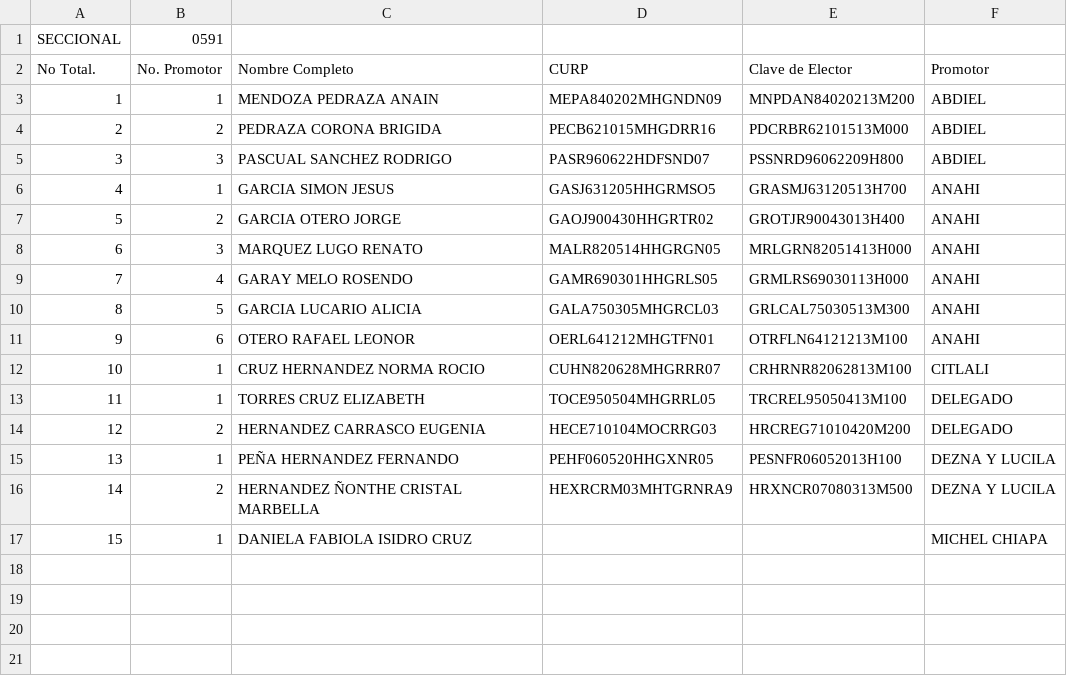
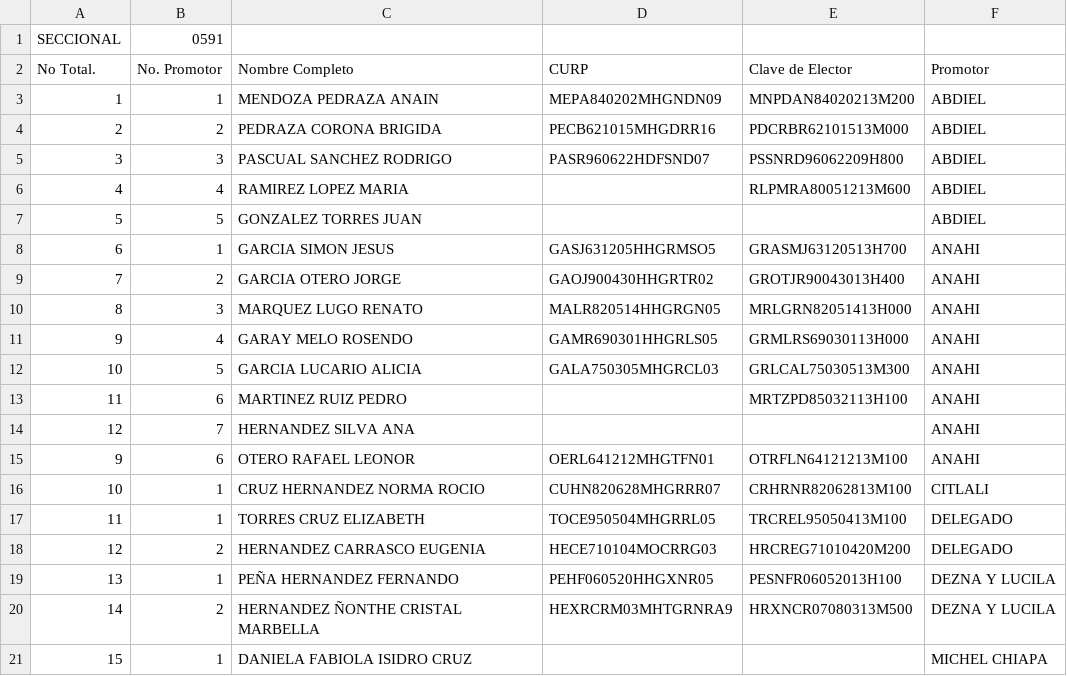
Before and after one commit to Haz117/Ixmi, a CSV file: ejemplo_seccional.csv, drawn as a sheet.

```diff
--- a/ejemplo_seccional.csv
+++ b/ejemplo_seccional.csv
@@ -5,7 +5,11 @@ No Total.,No. Promotor,Nombre Completo,CURP,Clave de Elector,Promotor
 3,3,PASCUAL SANCHEZ RODRIGO,PASR960622HDFSND07,PSSNRD96062209H800,ABDIEL
-4,1,GARCIA SIMON JESUS,GASJ631205HHGRMSO5,GRASMJ63120513H700,ANAHI
-5,2,GARCIA OTERO JORGE,GAOJ900430HHGRTR02,GROTJR90043013H400,ANAHI
-6,3,MARQUEZ LUGO RENATO,MALR820514HHGRGN05,MRLGRN82051413H000,ANAHI
-7,4,GARAY MELO ROSENDO,GAMR690301HHGRLS05,GRMLRS69030113H000,ANAHI
-8,5,GARCIA LUCARIO ALICIA,GALA750305MHGRCL03,GRLCAL75030513M300,ANAHI
+4,4,RAMIREZ LOPEZ MARIA,,RLPMRA80051213M600,ABDIEL
+5,5,GONZALEZ TORRES JUAN,,,ABDIEL
+6,1,GARCIA SIMON JESUS,GASJ631205HHGRMSO5,GRASMJ63120513H700,ANAHI
+7,2,GARCIA OTERO JORGE,GAOJ900430HHGRTR02,GROTJR90043013H400,ANAHI
+8,3,MARQUEZ LUGO RENATO,MALR820514HHGRGN05,MRLGRN82051413H000,ANAHI
+9,4,GARAY MELO ROSENDO,GAMR690301HHGRLS05,GRMLRS69030113H000,ANAHI
+10,5,GARCIA LUCARIO ALICIA,GALA750305MHGRCL03,GRLCAL75030513M300,ANAHI
+11,6,MARTINEZ RUIZ PEDRO,,MRTZPD85032113H100,ANAHI
+12,7,HERNANDEZ SILVA ANA,,,ANAHI
 9,6,OTERO RAFAEL LEONOR,OERL641212MHGTFN01,OTRFLN64121213M100,ANAHI
```
Also changed, not shown: 7 other files.
